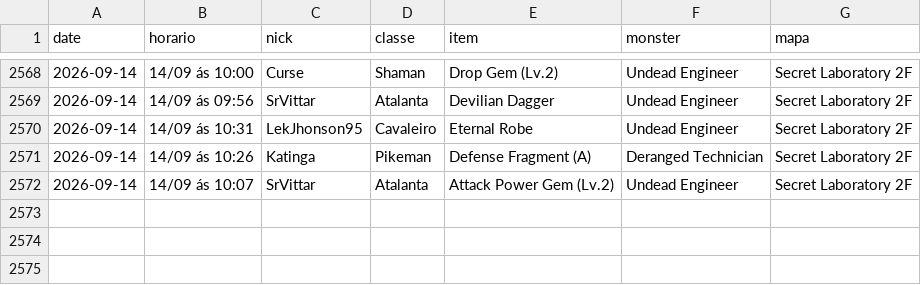
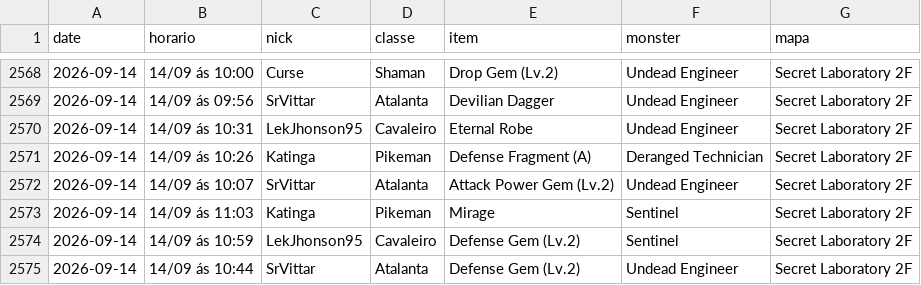
Before and after one commit to FlynMael/aorus-xp-tracker, a CSV file: data/drops.csv, drawn as a sheet; only a part is shown, gaps mark what is left out; the diff names each change by its address in the sheet, - before the commit and + after, or states it on an @@ line.

```diff
--- a/data/drops.csv
+++ b/data/drops.csv
+row 2573: 2026-09-14 | 14/09 ás 11:03 | Katinga | Pikeman | Mirage | Sentinel | Secret Laboratory 2F
+row 2574: 2026-09-14 | 14/09 ás 10:59 | LekJhonson95 | Cavaleiro | Defense Gem (Lv.2) | Sentinel | Secret Laboratory 2F
+row 2575: 2026-09-14 | 14/09 ás 10:44 | SrVittar | Atalanta | Defense Gem (Lv.2) | Undead Engineer | Secret Laboratory 2F
```
Also changed, not shown: data/history.csv.
